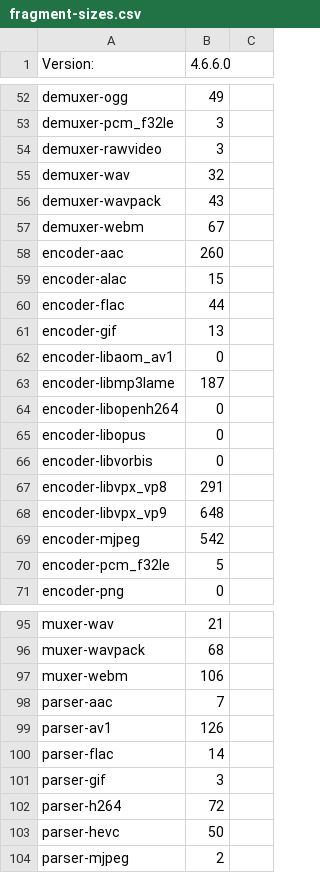
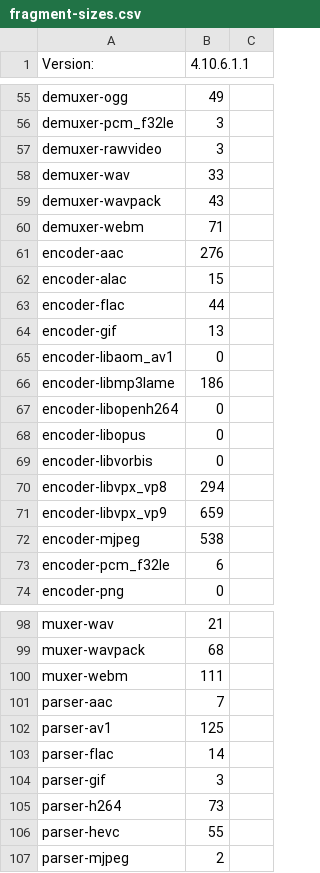
Before and after one commit to Yahweasel/libav.js, a CSV file: tools/fragment-sizes.csv, drawn as a sheet; only a part is shown, gaps mark what is left out; the diff covers the shown part only.

```diff
--- a/tools/fragment-sizes.csv
+++ b/tools/fragment-sizes.csv
@@ -1 +1 @@
-Version:,4.6.6.0,
+Version:,4.10.6.1.1
@@ -55 +58 @@ demuxer-rawvideo,3,
-demuxer-wav,32,
+demuxer-wav,33
@@ -57,2 +60,2 @@ demuxer-wavpack,43,
-demuxer-webm,67,
-encoder-aac,260,
+demuxer-webm,71
+encoder-aac,276
@@ -63 +66 @@ encoder-libaom_av1,0,
-encoder-libmp3lame,187,
+encoder-libmp3lame,186
@@ -67,4 +70,4 @@ encoder-libvorbis,0,
-encoder-libvpx_vp8,291,
-encoder-libvpx_vp9,648,
-encoder-mjpeg,542,
-encoder-pcm_f32le,5,
+encoder-libvpx_vp8,294
+encoder-libvpx_vp9,659
+encoder-mjpeg,538
+encoder-pcm_f32le,6
@@ -97 +100 @@ muxer-wavpack,68,
-muxer-webm,106,
+muxer-webm,111
@@ -99 +102 @@ parser-aac,7,
-parser-av1,126,
+parser-av1,125
@@ -102,2 +105,2 @@ parser-gif,3,
-parser-h264,72,
-parser-hevc,50,
+parser-h264,73
+parser-hevc,55
```
Also changed, not shown: 4 added rows and 42 edited cells elsewhere in this file, 1 other file.
